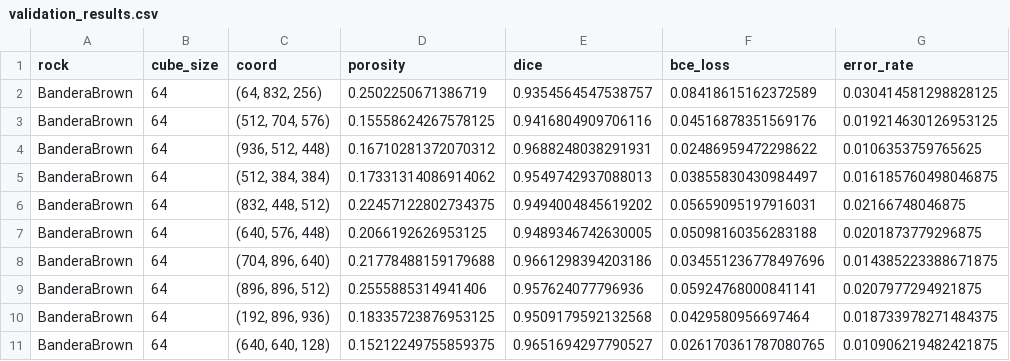
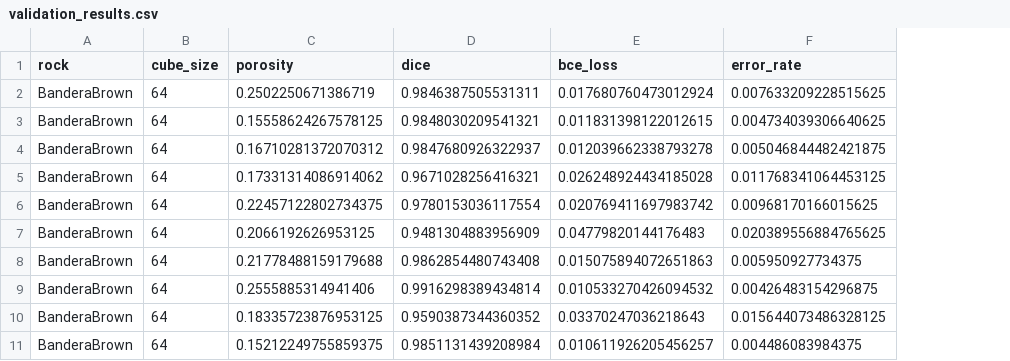
Before and after one commit to mxzt9/Micro-CT, a CSV file: outputs/validation_results.csv, drawn as a sheet; only a part is shown; removed rows and columns are numbered as before the commit, all else as after; the diff covers the shown part only; the diff names each change by its address in the sheet, - before the commit and + after, or states it on an @@ line.

```diff
--- a/outputs/validation_results.csv
+++ b/outputs/validation_results.csv
-column C (coord), rows 2-11: (64, 832, 256) | (512, 704, 576) | (936, 512, 448) | (512, 384, 384) | (832, 448, 512) | (640, 576, 448) | (704, 896, 640) | (896, 896, 512) | (192, 896, 936) | (640, 640, 128)
-D2 (dice): 0.9354564547538757
+D2 (dice): 0.9846387505531311
-E2 (bce_loss): 0.08418615162372589
+E2 (bce_loss): 0.017680760473012924
-F2 (error_rate): 0.030414581298828125
+F2 (error_rate): 0.007633209228515625
-D3 (dice): 0.9416804909706116
+D3 (dice): 0.9848030209541321
-E3 (bce_loss): 0.04516878351569176
+E3 (bce_loss): 0.011831398122012615
-F3 (error_rate): 0.019214630126953125
+F3 (error_rate): 0.004734039306640625
-D4 (dice): 0.9688248038291931
+D4 (dice): 0.9847680926322937
-E4 (bce_loss): 0.02486959472298622
+E4 (bce_loss): 0.012039662338793278
-F4 (error_rate): 0.0106353759765625
+F4 (error_rate): 0.005046844482421875
-D5 (dice): 0.9549742937088013
+D5 (dice): 0.9671028256416321
-E5 (bce_loss): 0.03855830430984497
+E5 (bce_loss): 0.026248924434185028
-F5 (error_rate): 0.016185760498046875
+F5 (error_rate): 0.011768341064453125
-D6 (dice): 0.9494004845619202
+D6 (dice): 0.9780153036117554
-E6 (bce_loss): 0.05659095197916031
+E6 (bce_loss): 0.020769411697983742
-F6 (error_rate): 0.02166748046875
+F6 (error_rate): 0.00968170166015625
-D7 (dice): 0.9489346742630005
+D7 (dice): 0.9481304883956909
-E7 (bce_loss): 0.05098160356283188
+E7 (bce_loss): 0.04779820144176483
-F7 (error_rate): 0.0201873779296875
+F7 (error_rate): 0.020389556884765625
-D8 (dice): 0.9661298394203186
+D8 (dice): 0.9862854480743408
-E8 (bce_loss): 0.034551236778497696
+E8 (bce_loss): 0.015075894072651863
-F8 (error_rate): 0.014385223388671875
+F8 (error_rate): 0.005950927734375
-D9 (dice): 0.957624077796936
+D9 (dice): 0.9916298389434814
-E9 (bce_loss): 0.05924768000841141
+E9 (bce_loss): 0.010533270426094532
-F9 (error_rate): 0.0207977294921875
+F9 (error_rate): 0.00426483154296875
-D10 (dice): 0.9509179592132568
+D10 (dice): 0.9590387344360352
-E10 (bce_loss): 0.0429580956697464
+E10 (bce_loss): 0.03370247036218643
-F10 (error_rate): 0.018733978271484375
+F10 (error_rate): 0.015644073486328125
-D11 (dice): 0.9651694297790527
+D11 (dice): 0.9851131439208984
-E11 (bce_loss): 0.026170361787080765
+E11 (bce_loss): 0.010611926205456257
-F11 (error_rate): 0.010906219482421875
+F11 (error_rate): 0.004486083984375
```
Also changed, not shown: 102 edited cells elsewhere in this file, 11 other files.
